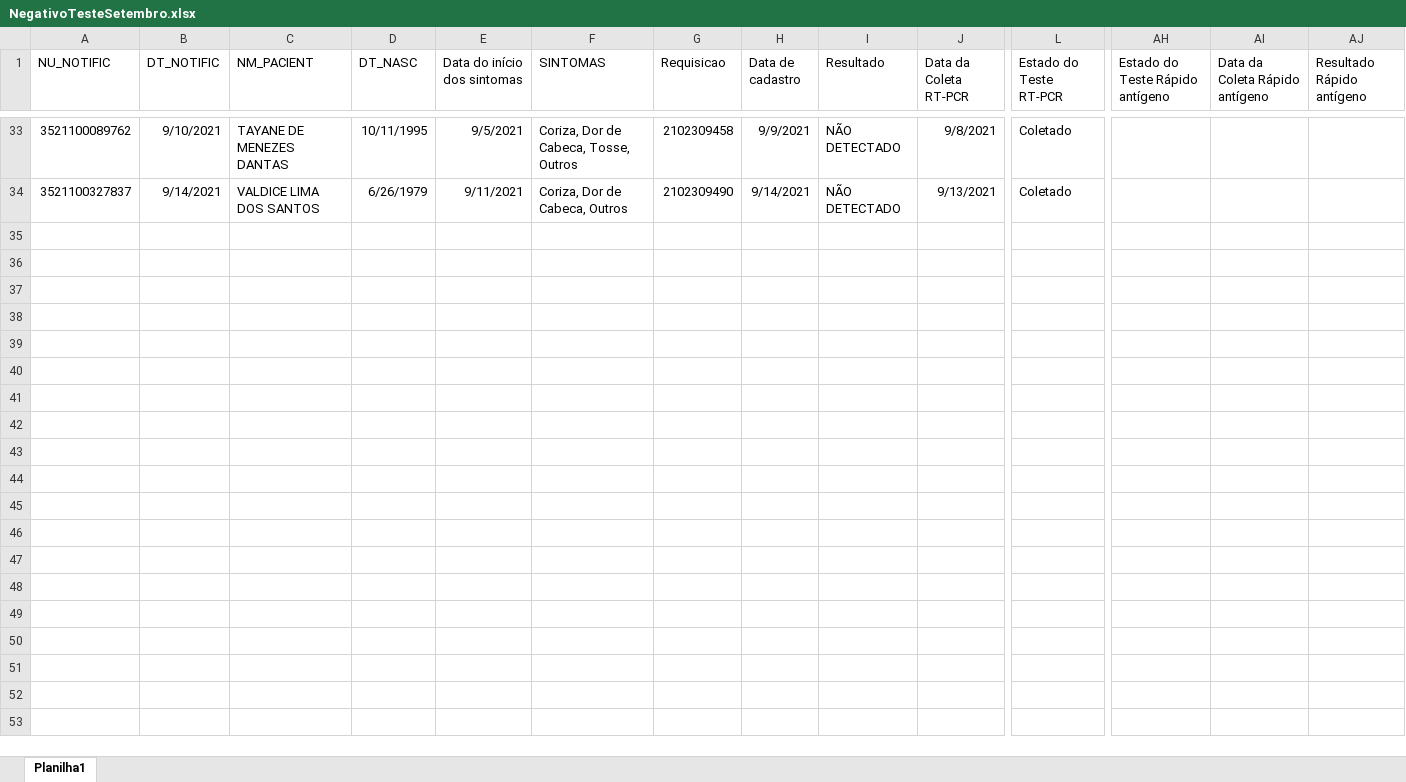
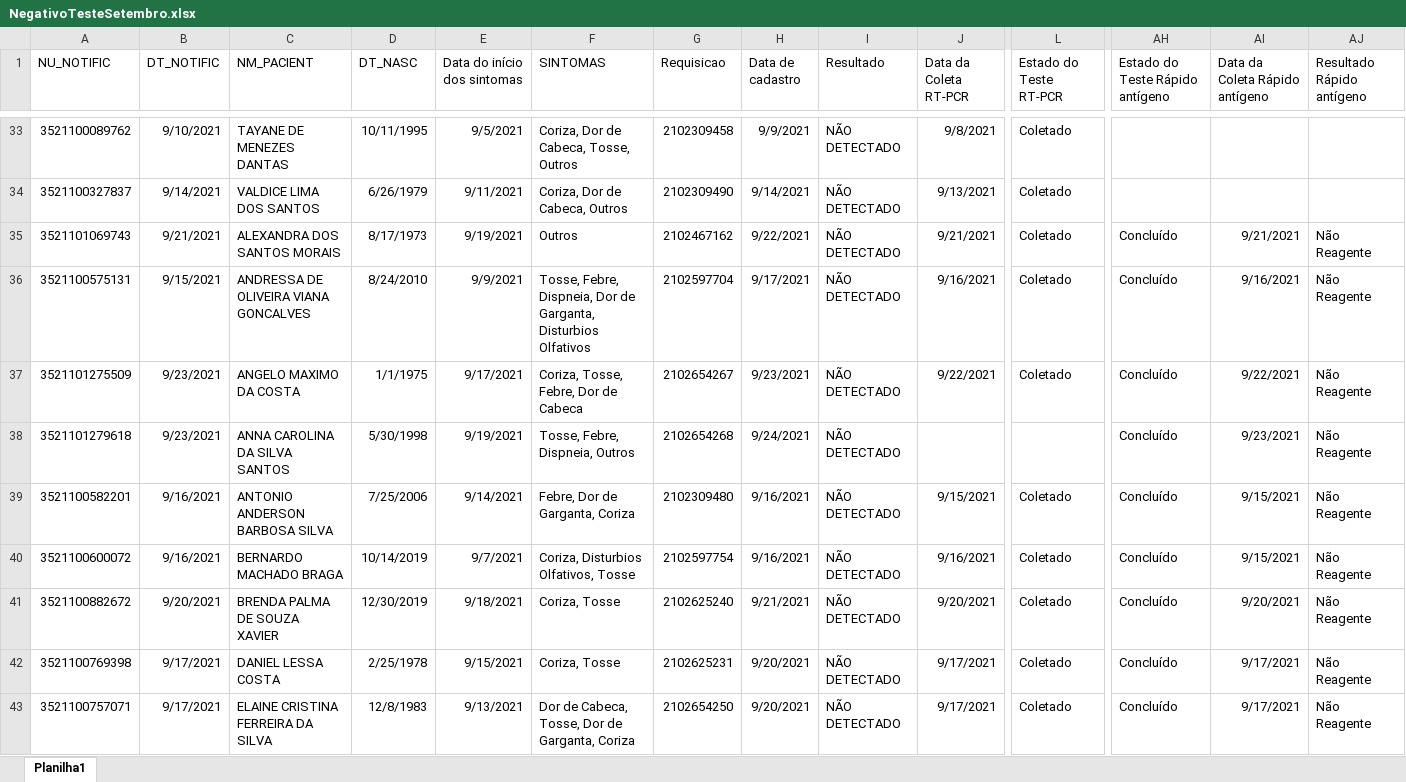
Before and after one commit to rodsengcomp/rpa_esus_edge, an Excel workbook: fechamento_2021/fechamento_setembro/NegativoTesteSetembro.xlsx, sheet Planilha1, drawn as a sheet; only a part is shown, gaps mark what is left out; values as stored, in another font and other column widths than the file's, no borders; rows hold the shown columns only; the diff covers the shown part only; the diff names each change by its address in the sheet, - before the commit and + after, or states it on an @@ line.

```diff
--- a/fechamento_2021/fechamento_setembro/NegativoTesteSetembro.xlsx (sheet Planilha1)
+++ b/fechamento_2021/fechamento_setembro/NegativoTesteSetembro.xlsx (sheet Planilha1)
+row 35: 3521101069743 | 9/21/2021 | ALEXANDRA DOS SANTOS MORAIS | 8/17/1973 | 9/19/2021 | Outros | 2102467162 | 9/22/2021 | NÃO DETECTADO | 9/21/2021 | Coletado | Concluído | 9/21/2021 | Não Reagente
+row 36: 3521100575131 | 9/15/2021 | ANDRESSA DE OLIVEIRA VIANA GONCALVES | 8/24/2010 | 9/9/2021 | Tosse, Febre, Dispneia, Dor de Garganta, Disturbios Olfativos | 2102597704 | 9/17/2021 | NÃO DETECTADO | 9/16/2021 | Coletado | Concluído | 9/16/2021 | Não Reagente
+row 37: 3521101275509 | 9/23/2021 | ANGELO MAXIMO DA COSTA | 1/1/1975 | 9/17/2021 | Coriza, Tosse, Febre, Dor de Cabeca | 2102654267 | 9/23/2021 | NÃO DETECTADO | 9/22/2021 | Coletado | Concluído | 9/22/2021 | Não Reagente
+row 38: 3521101279618 | 9/23/2021 | ANNA CAROLINA DA SILVA SANTOS | 5/30/1998 | 9/19/2021 | Tosse, Febre, Dispneia, Outros | 2102654268 | 9/24/2021 | NÃO DETECTADO |  |  | Concluído | 9/23/2021 | Não Reagente
+row 39: 3521100582201 | 9/16/2021 | ANTONIO ANDERSON BARBOSA SILVA | 7/25/2006 | 9/14/2021 | Febre, Dor de Garganta, Coriza | 2102309480 | 9/16/2021 | NÃO DETECTADO | 9/15/2021 | Coletado | Concluído | 9/15/2021 | Não Reagente
+row 40: 3521100600072 | 9/16/2021 | BERNARDO MACHADO BRAGA | 10/14/2019 | 9/7/2021 | Coriza, Disturbios Olfativos, Tosse | 2102597754 | 9/16/2021 | NÃO DETECTADO | 9/16/2021 | Coletado | Concluído | 9/15/2021 | Não Reagente
+row 41: 3521100882672 | 9/20/2021 | BRENDA PALMA DE SOUZA XAVIER | 12/30/2019 | 9/18/2021 | Coriza, Tosse | 2102625240 | 9/21/2021 | NÃO DETECTADO | 9/20/2021 | Coletado | Concluído | 9/20/2021 | Não Reagente
+row 42: 3521100769398 | 9/17/2021 | DANIEL LESSA COSTA | 2/25/1978 | 9/15/2021 | Coriza, Tosse | 2102625231 | 9/20/2021 | NÃO DETECTADO | 9/17/2021 | Coletado | Concluído | 9/17/2021 | Não Reagente
+row 43: 3521100757071 | 9/17/2021 | ELAINE CRISTINA FERREIRA DA SILVA | 12/8/1983 | 9/13/2021 | Dor de Cabeca, Tosse, Dor de Garganta, Coriza | 2102654250 | 9/20/2021 | NÃO DETECTADO | 9/17/2021 | Coletado | Concluído | 9/17/2021 | Não Reagente
```
Also changed, not shown: 53 added rows elsewhere in this sheet, fechamento_2021/fechamento_setembro/GeralSetembro6.xlsx, fechamento_2021/fechamento_setembro/GeralSetembro7.xlsx, 1 other file.
